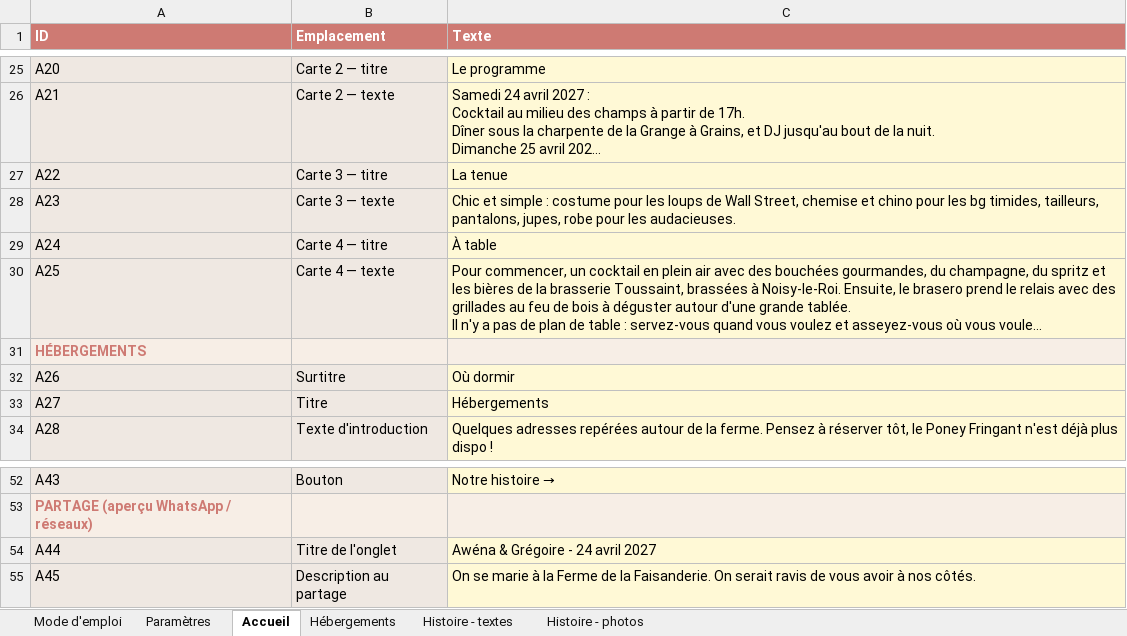
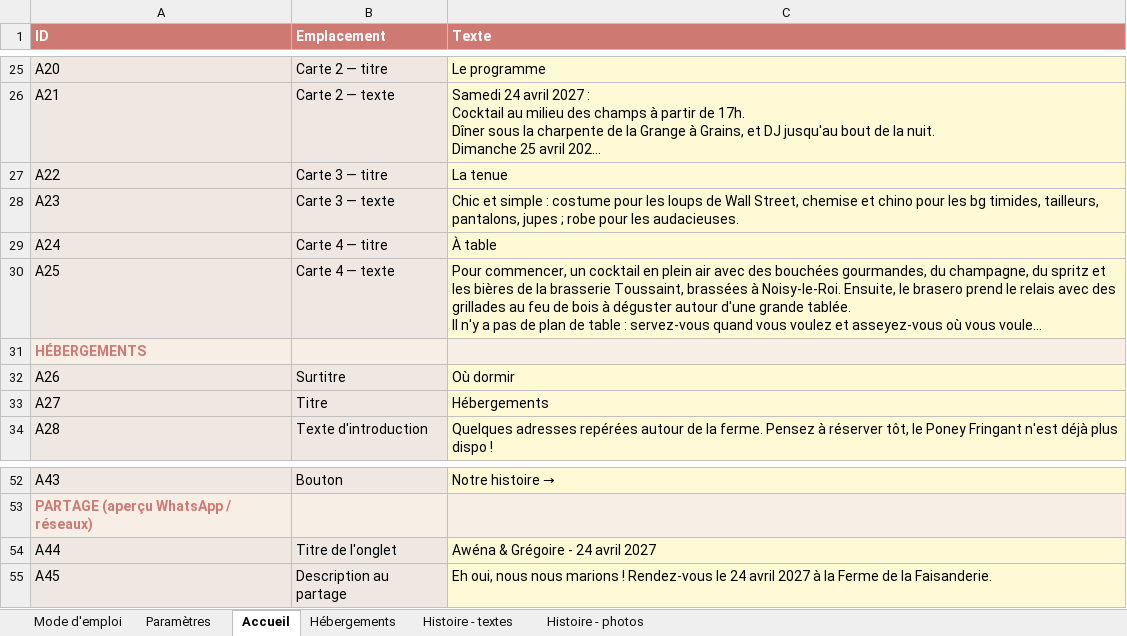
Before and after one commit to Aldaiaur/mariage-en-terre-du-milieu, an Excel workbook: textes-site.xlsx, sheet Accueil, drawn as a sheet; only a part is shown, gaps mark what is left out; long unchanged cells end in …; values as stored, in another font and other column widths than the file's, no borders; the diff names each change by its address in the sheet, - before the commit and + after, or states it on an @@ line.

```diff
--- a/textes-site.xlsx (sheet Accueil)
+++ b/textes-site.xlsx (sheet Accueil)
-C28 (Texte): …tailleurs, pantalons, jupes, robe pour…
+C28 (Texte): …tailleurs, pantalons, jupes ; robe pour…
-C55 (Texte): On se marie à la Ferme de la Faisanderie. On serait ravis de vous avoir à nos côtés.
+C55 (Texte): Eh oui, nous nous marions ! Rendez-vous le 24 avril 2027 à la Ferme de la Faisanderie.
```
